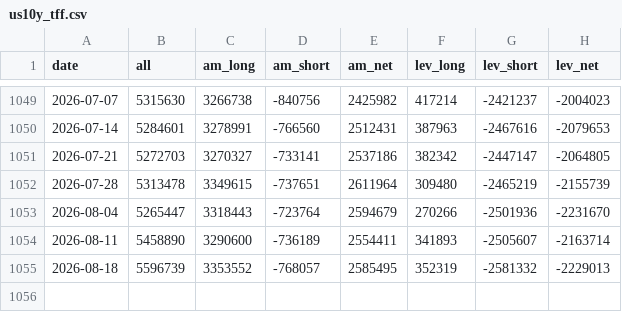
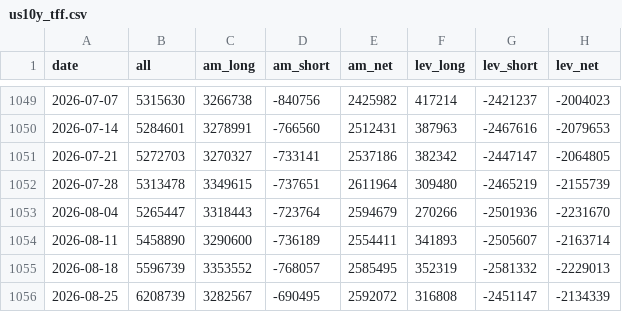
Before and after one commit to MFlab-inc/CFTC-COT, a CSV file: data/csv/us10y_tff.csv, drawn as a sheet; only a part is shown, gaps mark what is left out.

```diff
--- a/data/csv/us10y_tff.csv
+++ b/data/csv/us10y_tff.csv
@@ -1055 +1055,2 @@ date,all,am_long,am_short,am_net,lev_long,lev_short,lev_net
 2026-08-18,5596739,3353552,-768057,2585495,352319,-2581332,-2229013
+2026-08-25,6208739,3282567,-690495,2592072,316808,-2451147,-2134339
```
Also changed, not shown: data/csv/audusd_tff.csv, data/csv/eurusd_tff.csv, 19 other files.
